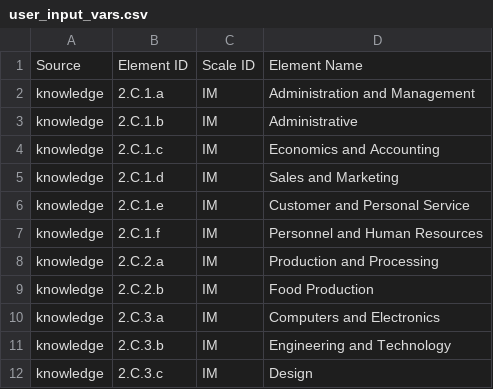
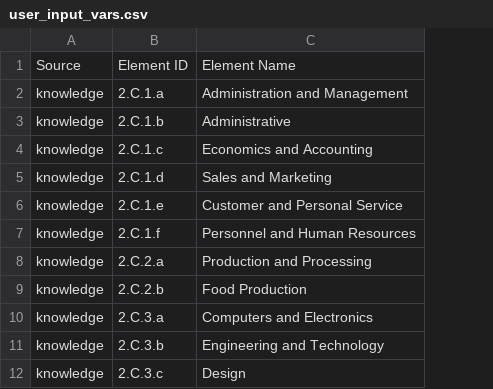
Before and after one commit to jasondetaylor/Occupational_Map_WIP, a CSV file: user_input_vars.csv, drawn as a sheet; only a part is shown; the diff names each change by its address in the sheet, - before the commit and + after, or states it on an @@ line.

Commit message:
dropped 'Scale ID' col

```diff
--- a/user_input_vars.csv
+++ b/user_input_vars.csv
-column C, rows 1-12: Scale ID | IM | IM | IM | IM | IM | IM | IM | IM | IM | IM | IM
```
Also changed, not shown: 1 other file.
